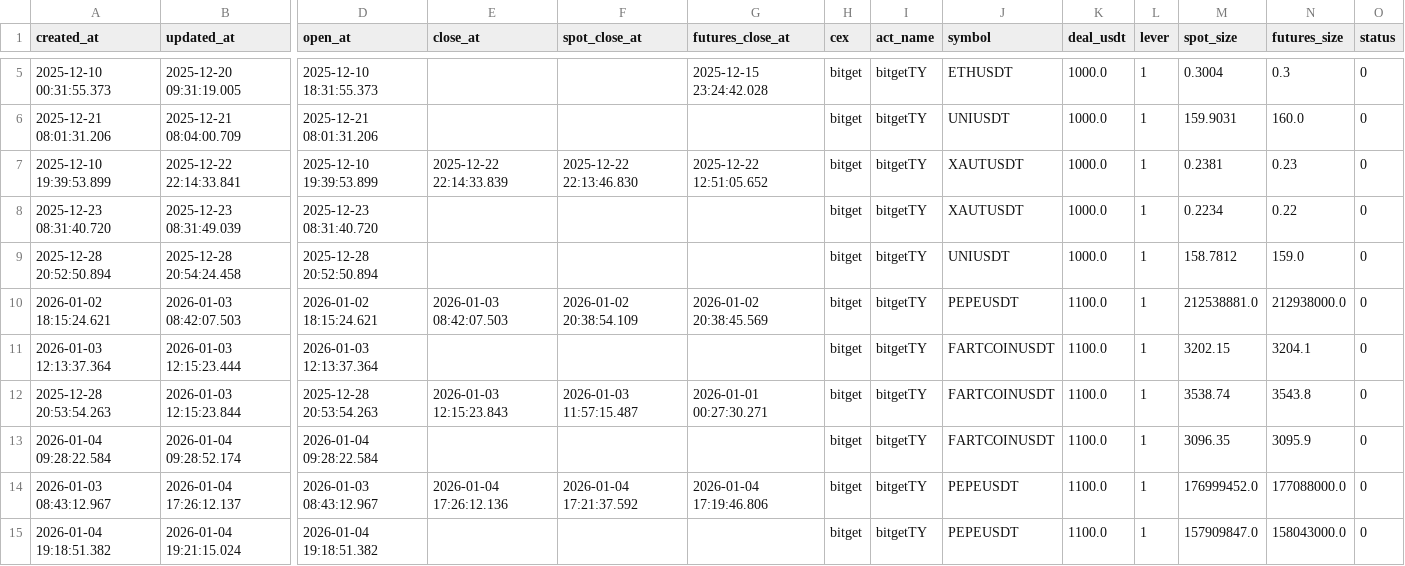
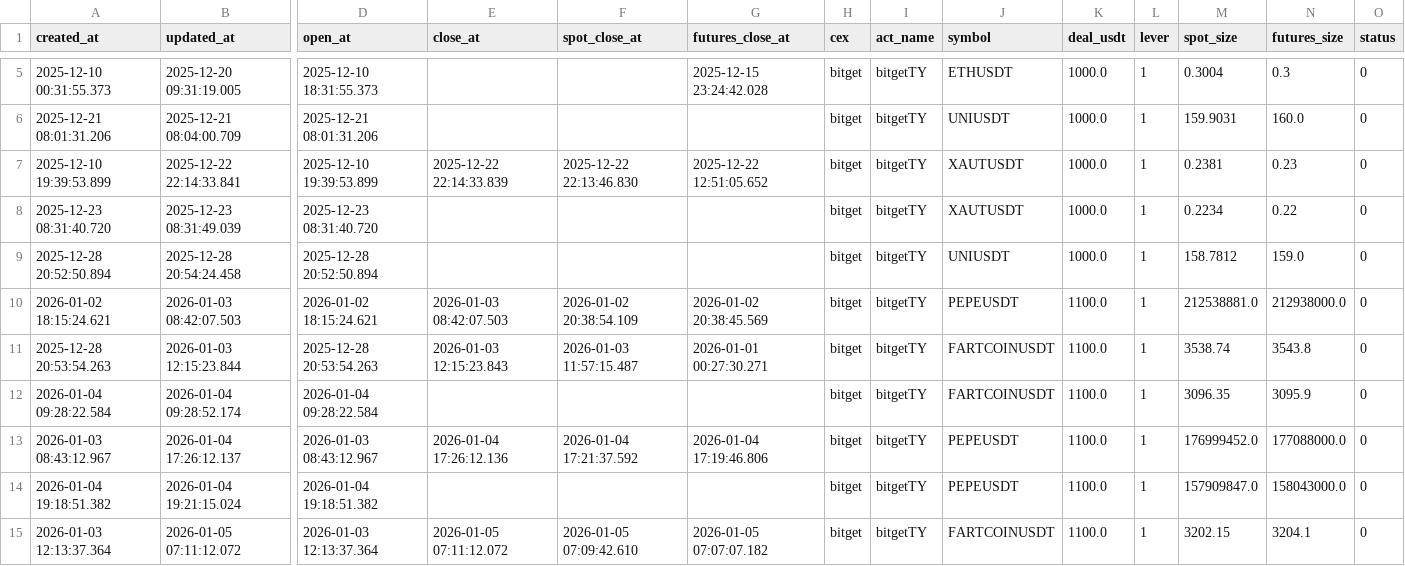
Before and after one commit to meme2046/data, a CSV file: bitget_sf_0.csv, drawn as a sheet; only a part is shown, gaps mark what is left out; removed rows and columns are numbered as before the commit, all else as after; rows hold the shown columns only; the diff names each change by its address in the sheet, - before the commit and + after, or states it on an @@ line.

Commit message:
auto-sync

```diff
--- a/bitget_sf_0.csv
+++ b/bitget_sf_0.csv
-row 11: 2026-01-03 12:13:37.364 | 2026-01-03 12:15:23.444 | 2026-01-03 12:13:37.364 |  |  |  | bitget | bitgetTY | FARTCOINUSDT | 1100.0 | 1 | 3202.15 | 3204.1 | 0
+row 15: 2026-01-03 12:13:37.364 | 2026-01-05 07:11:12.072 | 2026-01-03 12:13:37.364 | 2026-01-05 07:11:12.072 | 2026-01-05 07:09:42.610 | 2026-01-05 07:07:07.182 | bitget | bitgetTY | FARTCOINUSDT | 1100.0 | 1 | 3202.15 | 3204.1 | 0
```
